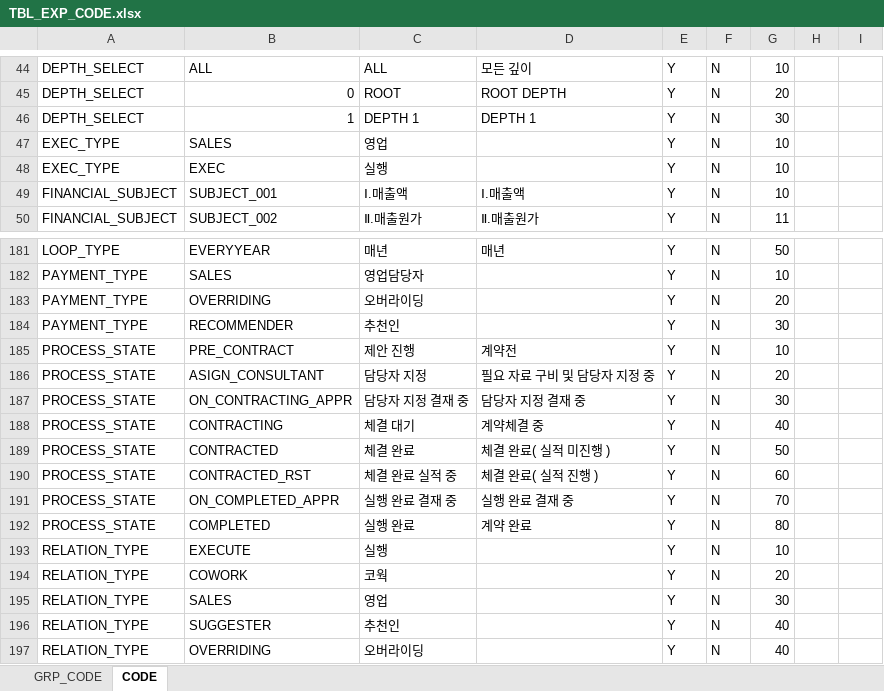
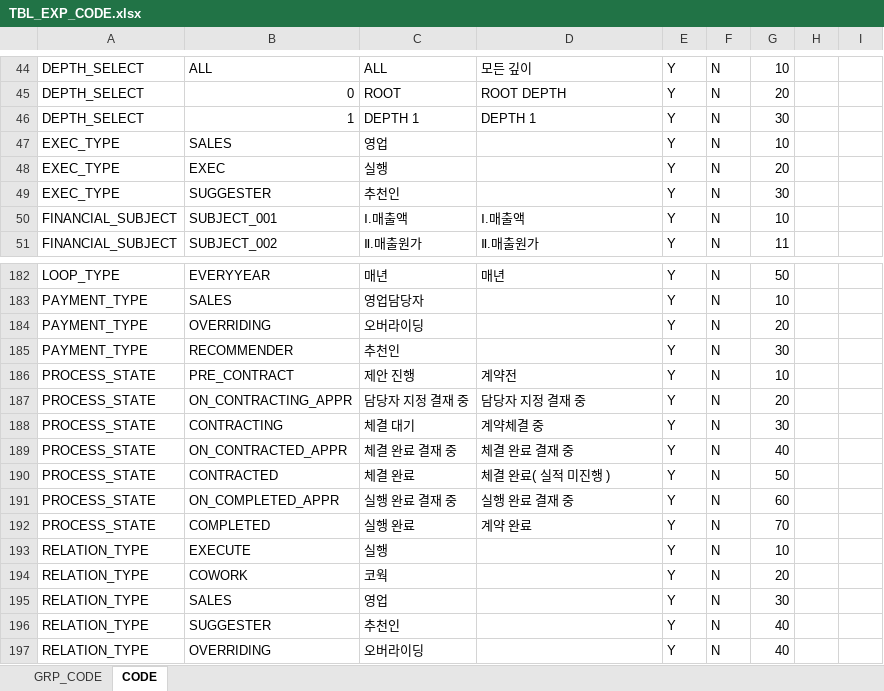
Before and after one commit to jonsaram/exdev, an Excel workbook: document/excel_upload_자료/TBL_EXP_CODE.xlsx, sheet CODE, drawn as a sheet; only a part is shown, gaps mark what is left out; values as stored, in another font and other column widths than the file's, no borders; removed rows and columns are numbered as before the commit, all else as after; the diff names each change by its address in the sheet, - before the commit and + after, or states it on an @@ line.

```diff
--- a/document/excel_upload_자료/TBL_EXP_CODE.xlsx (sheet CODE)
+++ b/document/excel_upload_자료/TBL_EXP_CODE.xlsx (sheet CODE)
-G48: 10
+G48: 20
+row 49: EXEC_TYPE | SUGGESTER | 추천인 |  | Y | N | 30
-row 186: PROCESS_STATE | ASIGN_CONSULTANT | 담당자 지정 | 필요 자료 구비 및 담당자 지정 중 | Y | N | 20
-G187: 30
+G187: 20
-G188: 40
+G188: 30
+row 189: PROCESS_STATE | ON_CONTRACTED_APPR | 체결 완료 결재 중 | 체결 완료 결재 중 | Y | N | 40
-row 190: PROCESS_STATE | CONTRACTED_RST | 체결 완료 실적 중 | 체결 완료( 실적 진행 ) | Y | N | 60
-G191: 70
+G191: 60
-G192: 80
+G192: 70
```
Also changed, not shown: 5 other files.
